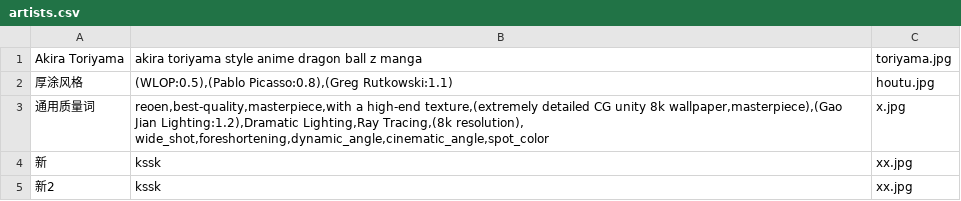
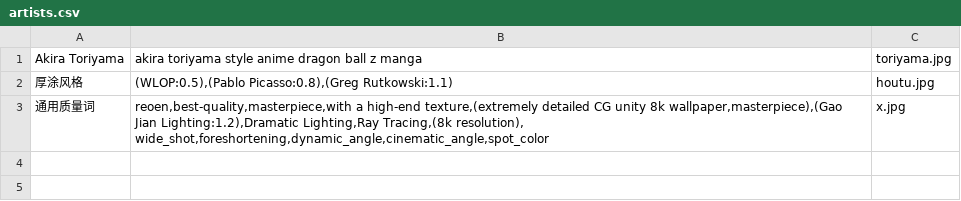
Before and after one commit to hanL34/ComfyUI-Power-Artist-Loader, a CSV file: artists.csv, drawn as a sheet; the diff names each change by its address in the sheet, - before the commit and + after, or states it on an @@ line.

Commit message:
Add files via upload

```diff
--- a/artists.csv
+++ b/artists.csv
-row 4: 新 | kssk | xx.jpg
-row 5: 新2 | kssk | xx.jpg
```
